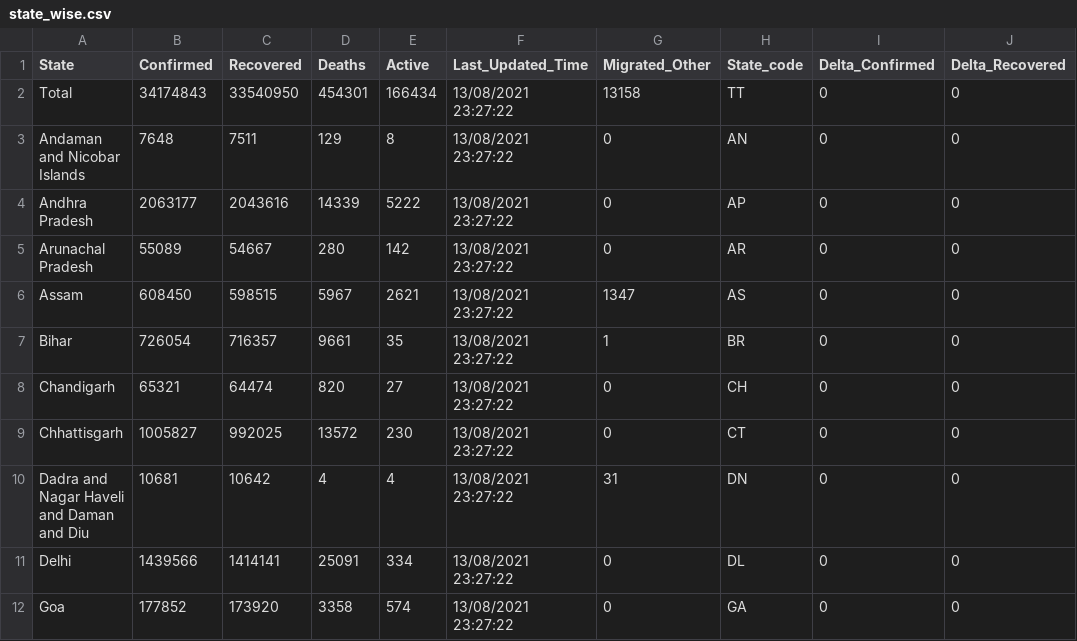
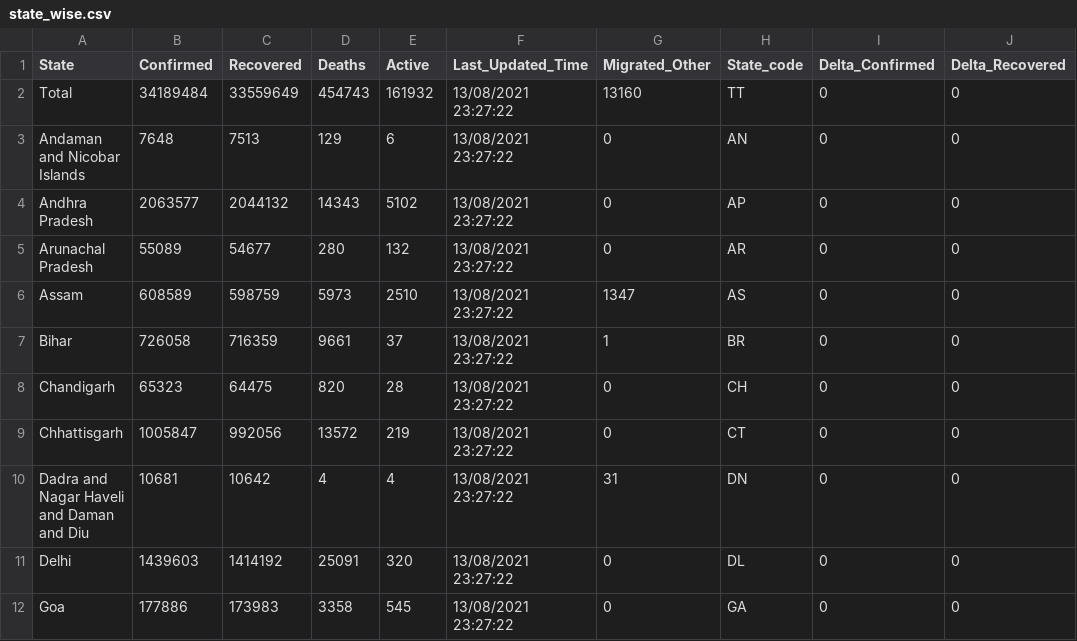
Before and after one commit to c19in/data, a CSV file: docs/state_wise.csv, drawn as a sheet; only a part is shown; the diff covers the shown part only; the diff names each change by its address in the sheet, - before the commit and + after, or states it on an @@ line.

```diff
--- a/docs/state_wise.csv
+++ b/docs/state_wise.csv
-B2 (Confirmed): 34174843
+B2 (Confirmed): 34189484
-C2 (Recovered): 33540950
+C2 (Recovered): 33559649
-D2 (Deaths): 454301
+D2 (Deaths): 454743
-E2 (Active): 166434
+E2 (Active): 161932
-G2 (Migrated_Other): 13158
+G2 (Migrated_Other): 13160
-C3 (Recovered): 7511
+C3 (Recovered): 7513
-E3 (Active): 8
+E3 (Active): 6
-B4 (Confirmed): 2063177
+B4 (Confirmed): 2063577
-C4 (Recovered): 2043616
+C4 (Recovered): 2044132
-D4 (Deaths): 14339
+D4 (Deaths): 14343
-E4 (Active): 5222
+E4 (Active): 5102
-C5 (Recovered): 54667
+C5 (Recovered): 54677
-E5 (Active): 142
+E5 (Active): 132
-B6 (Confirmed): 608450
+B6 (Confirmed): 608589
-C6 (Recovered): 598515
+C6 (Recovered): 598759
-D6 (Deaths): 5967
+D6 (Deaths): 5973
-E6 (Active): 2621
+E6 (Active): 2510
-B7 (Confirmed): 726054
+B7 (Confirmed): 726058
-C7 (Recovered): 716357
+C7 (Recovered): 716359
-E7 (Active): 35
+E7 (Active): 37
-B8 (Confirmed): 65321
+B8 (Confirmed): 65323
-C8 (Recovered): 64474
+C8 (Recovered): 64475
-E8 (Active): 27
+E8 (Active): 28
-B9 (Confirmed): 1005827
+B9 (Confirmed): 1005847
-C9 (Recovered): 992025
+C9 (Recovered): 992056
-E9 (Active): 230
+E9 (Active): 219
-B11 (Confirmed): 1439566
+B11 (Confirmed): 1439603
-C11 (Recovered): 1414141
+C11 (Recovered): 1414192
-E11 (Active): 334
+E11 (Active): 320
-B12 (Confirmed): 177852
+B12 (Confirmed): 177886
-C12 (Recovered): 173920
+C12 (Recovered): 173983
-E12 (Active): 574
+E12 (Active): 545
```
Also changed, not shown: 85 edited cells elsewhere in this file, docs/case_time_series.csv, docs/district_wise.csv, 43 other files.
